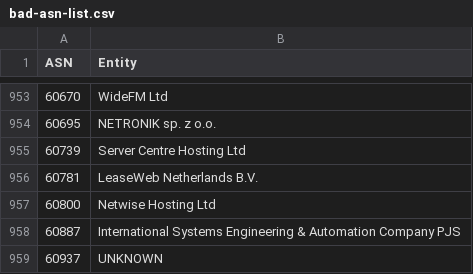
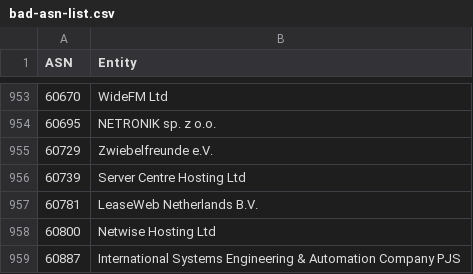
Before and after one commit to AndrewDaws/bad-asn-list, a CSV file: bad-asn-list.csv, drawn as a sheet; only a part is shown, gaps mark what is left out; the shorter side is filled out with more unchanged rows.

Commit message:
Added Zwiebelfreude ASN to default list, and Rostelecom ASN to risky list due to very high spam.

```diff
--- a/bad-asn-list.csv
+++ b/bad-asn-list.csv
@@ -954,2 +954,3 @@ ASN,Entity
 60695,"NETRONIK sp. z o.o."
+60729,"Zwiebelfreunde e.V."
 60739,"Server Centre Hosting Ltd"
```
Also changed, not shown: bad-asn-list-risky.csv.
